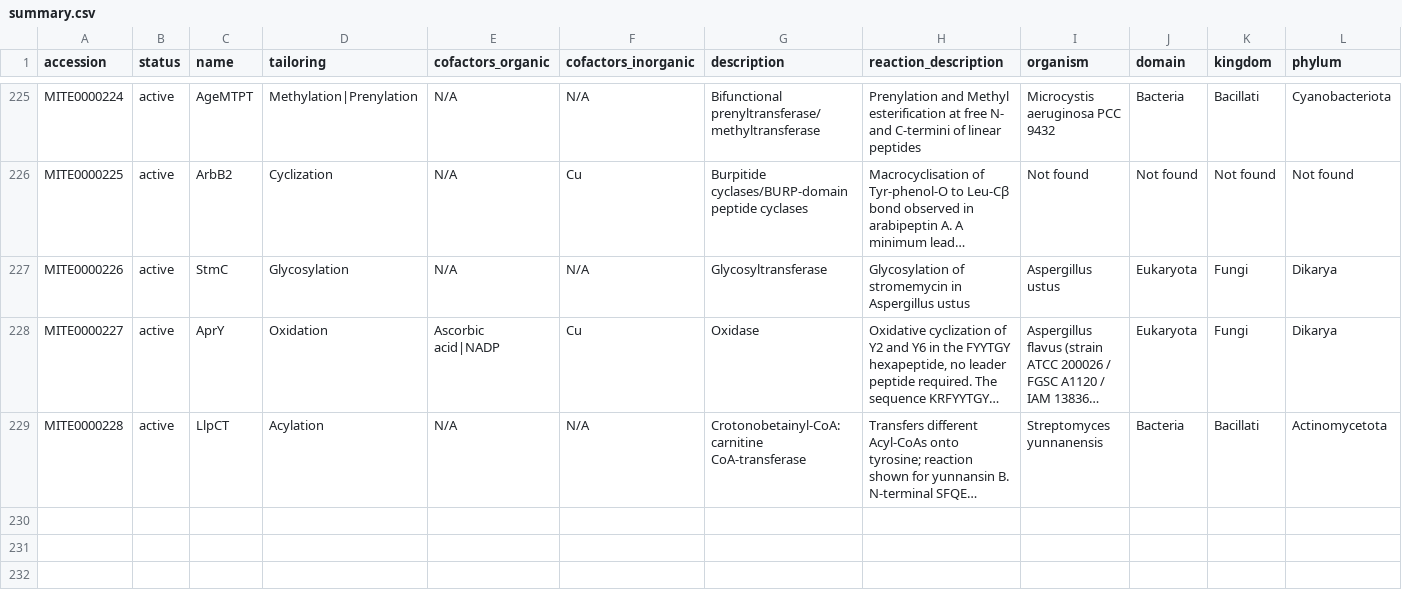
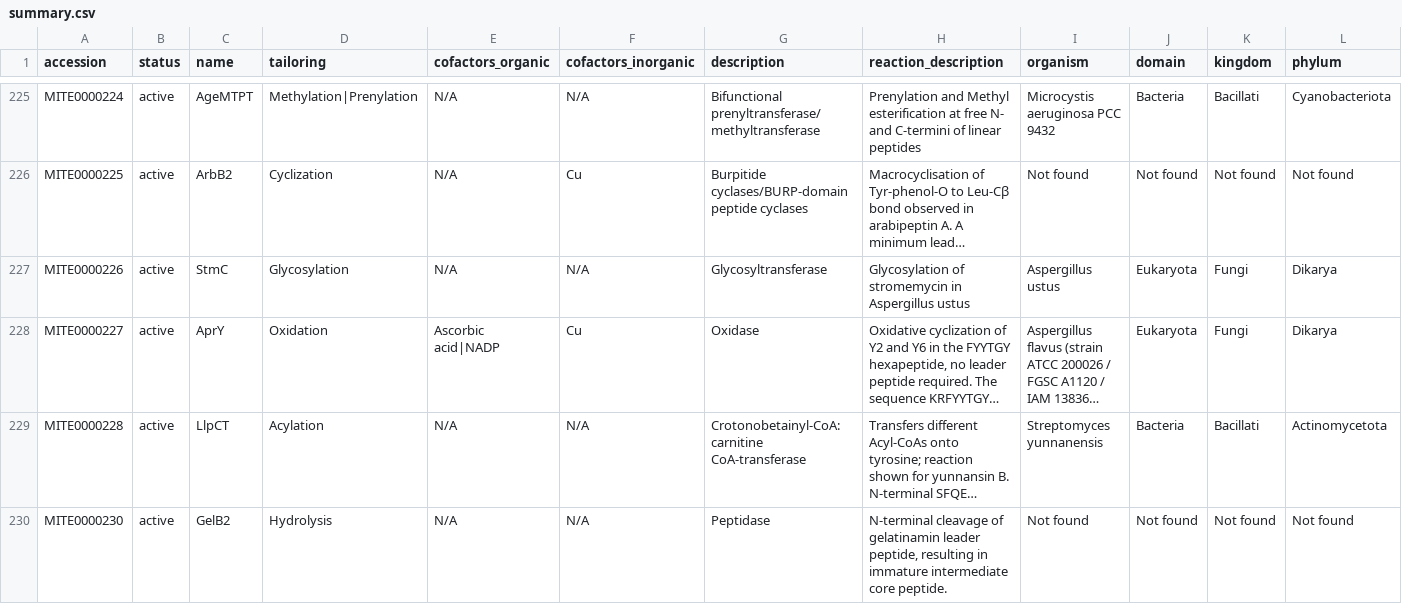
Before and after one commit to mite-standard/mite_data, a CSV file: mite_data/metadata/summary.csv, drawn as a sheet; only a part is shown, gaps mark what is left out; long unchanged cells end in …; rows hold the shown columns only; the diff names each change by its address in the sheet, - before the commit and + after, or states it on an @@ line.

```diff
--- a/mite_data/metadata/summary.csv
+++ b/mite_data/metadata/summary.csv
+row 230: MITE0000230 | active | GelB2 | Hydrolysis | N/A | N/A | Peptidase | N-terminal cleavage of gelatinamin leader peptide, resulting in immature intermediate core peptide. | Not found | Not found | Not found | Not found
```
Also changed, not shown: 20 other files.
